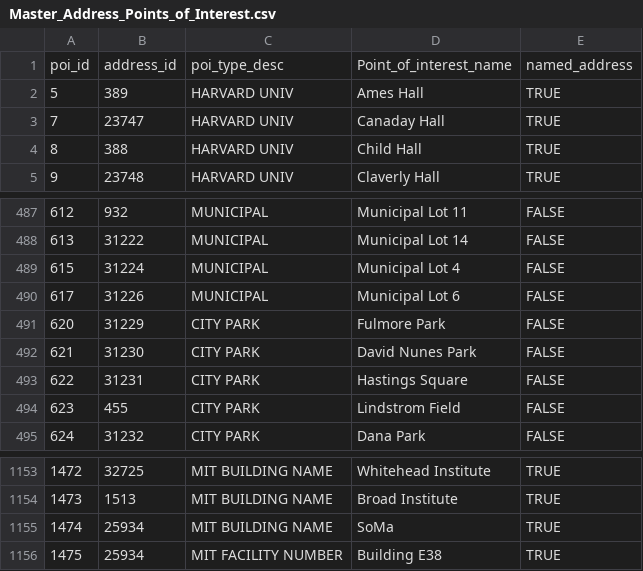
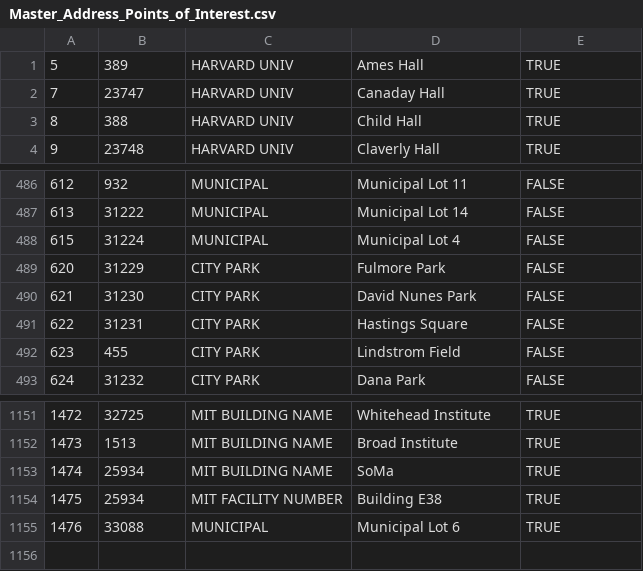
Before and after one commit to cambridgegis/cambridgegis_data_address, a CSV file: Address_Points/Master_Address_Points_of_Interest.csv, drawn as a sheet; only a part is shown, gaps mark what is left out.

Commit message:
6 layers updated
Data updates for the following layer:

ADDRESS_AddressPoints
BASEMAP_Buildings
ENVIRONMENTAL_StreetTrees
INFRA_Catchbasin
LANDMARK_PublicArt
TRANS_Centerlines

```diff
--- a/Address_Points/Master_Address_Points_of_Interest.csv
+++ b/Address_Points/Master_Address_Points_of_Interest.csv
@@ -1,2 +1 @@
-poi_id,address_id,poi_type_desc,Point_of_interest_name,named_address
 5,389,HARVARD UNIV,Ames Hall,TRUE
@@ -489,3 +488,2 @@
 615,31224,MUNICIPAL,Municipal Lot 4,FALSE
-617,31226,MUNICIPAL,Municipal Lot 6,FALSE
 620,31229,CITY PARK,Fulmore Park,FALSE
@@ -1156 +1154,2 @@
 1475,25934,MIT FACILITY NUMBER,Building E38,TRUE
+1476,33088,MUNICIPAL,Municipal Lot 6,TRUE
```
Also changed, not shown: 4 other files.
